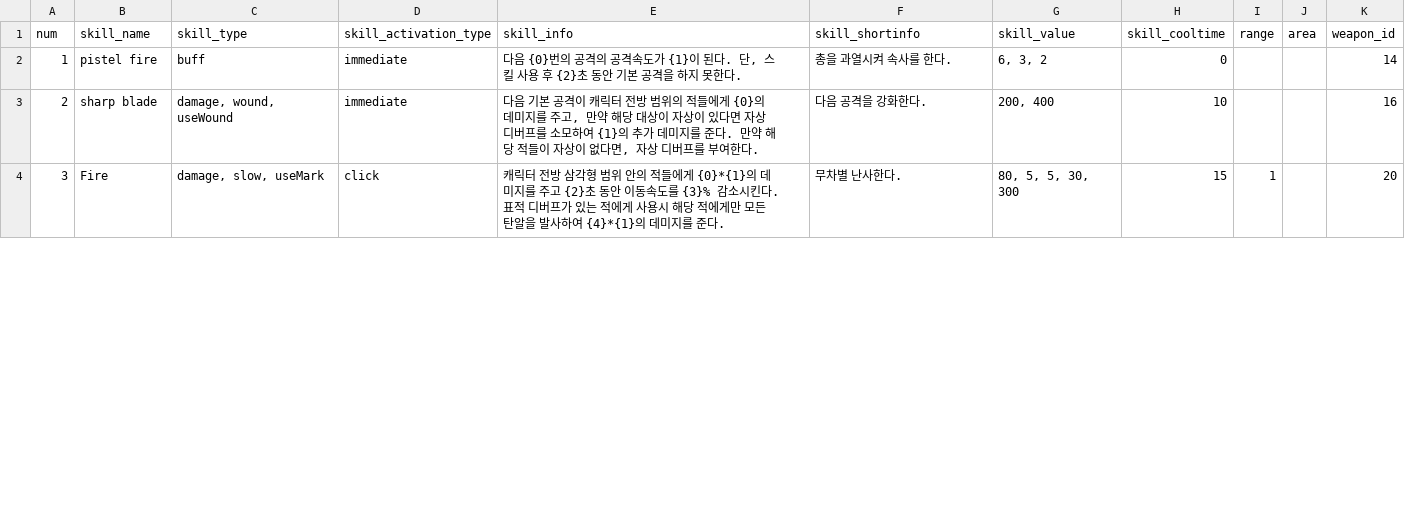
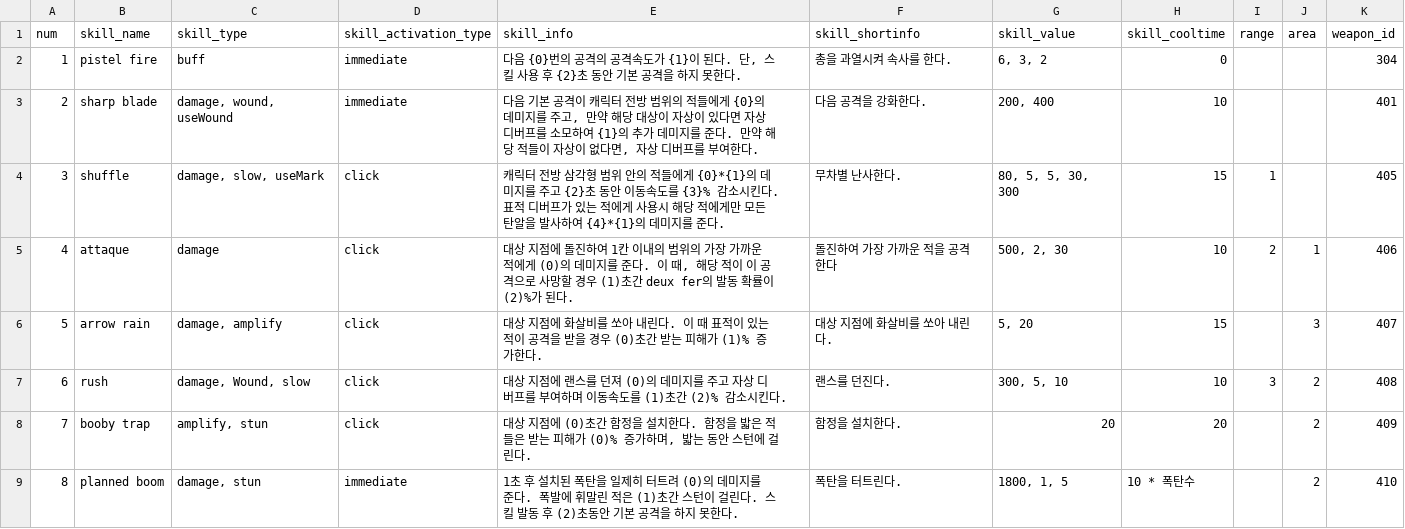
Before and after one commit to Famec7/WRD, a CSV file: Assets/Resources/DataTable/Skill/ActiveSkillData.csv, drawn as a sheet; only a part is shown; the diff covers the shown part only; the diff names each change by its address in the sheet, - before the commit and + after, or states it on an @@ line.

```diff
--- a/Assets/Resources/DataTable/Skill/ActiveSkillData.csv
+++ b/Assets/Resources/DataTable/Skill/ActiveSkillData.csv
-K2 (weapon_id): 14
+K2 (weapon_id): 304
-K3 (weapon_id): 16
+K3 (weapon_id): 401
-B4 (skill_name): Fire
+B4 (skill_name): shuffle
-K4 (weapon_id): 20
+K4 (weapon_id): 405
+row 5: 4 | attaque | damage | click | 대상 지점에 돌진하여 1칸 이내의 범위의 가장 가까운 적에게 (0)의 데미지를 준다. 이 때, 해당 적이 이 공격으로 사망할 경우 (1)초간 deux fer의 발동 확률이 (2)%가 된다. | 돌진하여 가장 가까운 적을 공격한다 | 500, 2, 30 | 10 | 2 | 1 | 406
+row 6: 5 | arrow rain | damage, amplify | click | 대상 지점에 화살비를 쏘아 내린다. 이 때 표적이 있는 적이 공격을 받을 경우 (0)초간 받는 피해가 (1)% 증가한다. | 대상 지점에 화살비를 쏘아 내린다. | 5, 20 | 15 |  | 3 | 407
+row 7: 6 | rush | damage, Wound, slow | click | 대상 지점에 랜스를 던져 (0)의 데미지를 주고 자상 디버프를 부여하며 이동속도를 (1)초간 (2)% 감소시킨다. | 랜스를 던진다. | 300, 5, 10 | 10 | 3 | 2 | 408
+row 8: 7 | booby trap | amplify, stun | click | 대상 지점에 (0)초간 함정을 설치한다. 함정을 밟은 적들은 받는 피해가 (0)% 증가하며, 밟는 동안 스턴에 걸린다. | 함정을 설치한다. | 20 | 20 |  | 2 | 409
+row 9: 8 | planned boom | damage, stun | immediate | 1초 후 설치된 폭탄을 일제히 터트려 (0)의 데미지를 준다. 폭발에 휘말린 적은 (1)초간 스턴이 걸린다. 스킬 발동 후 (2)초동안 기본 공격을 하지 못한다. | 폭탄을 터트린다. | 1800, 1, 5 | 10 * 폭탄수 |  | 2 | 410
```
Also changed, not shown: 7 removed rows, 17 edited cells and row numbers in column A elsewhere in this file, Assets/Resources/Database/Skill/ActiveSkillData.csv, 8 other files.
